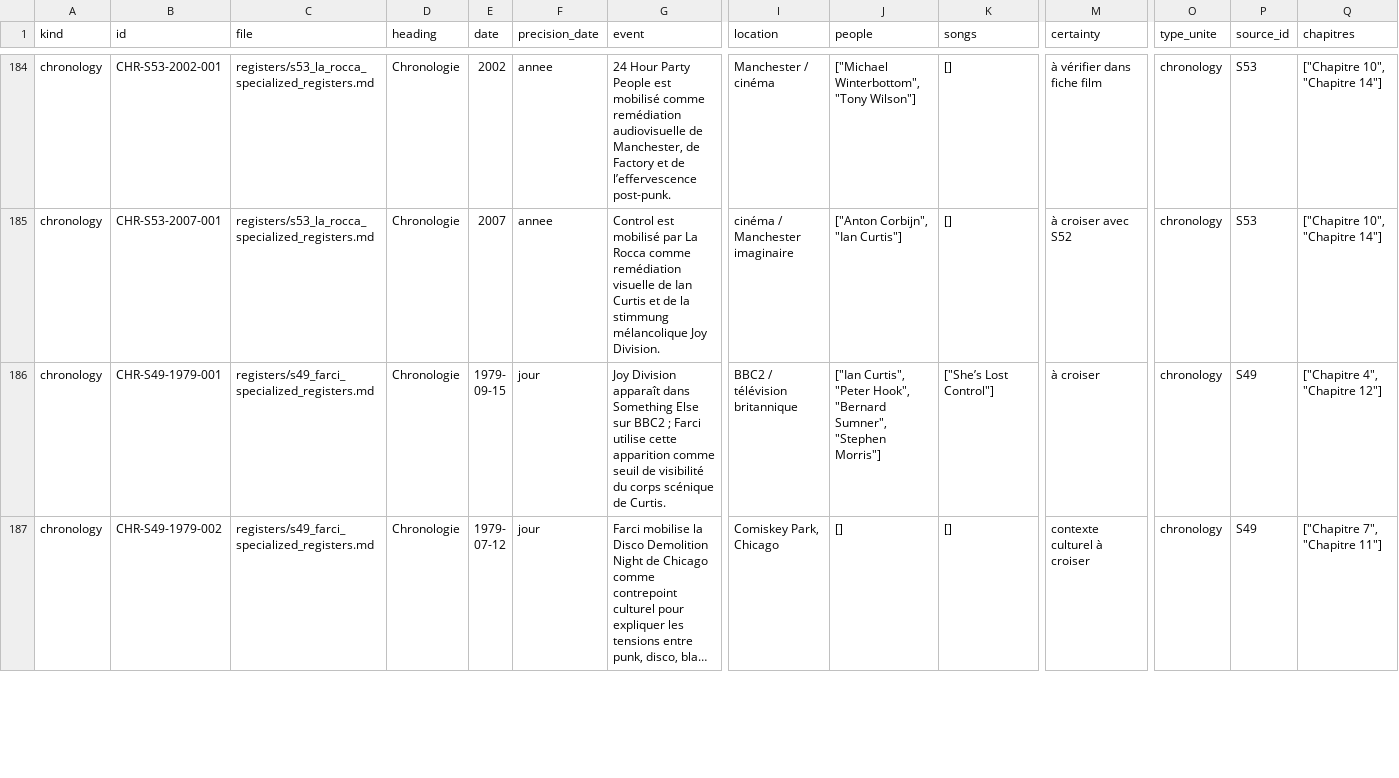
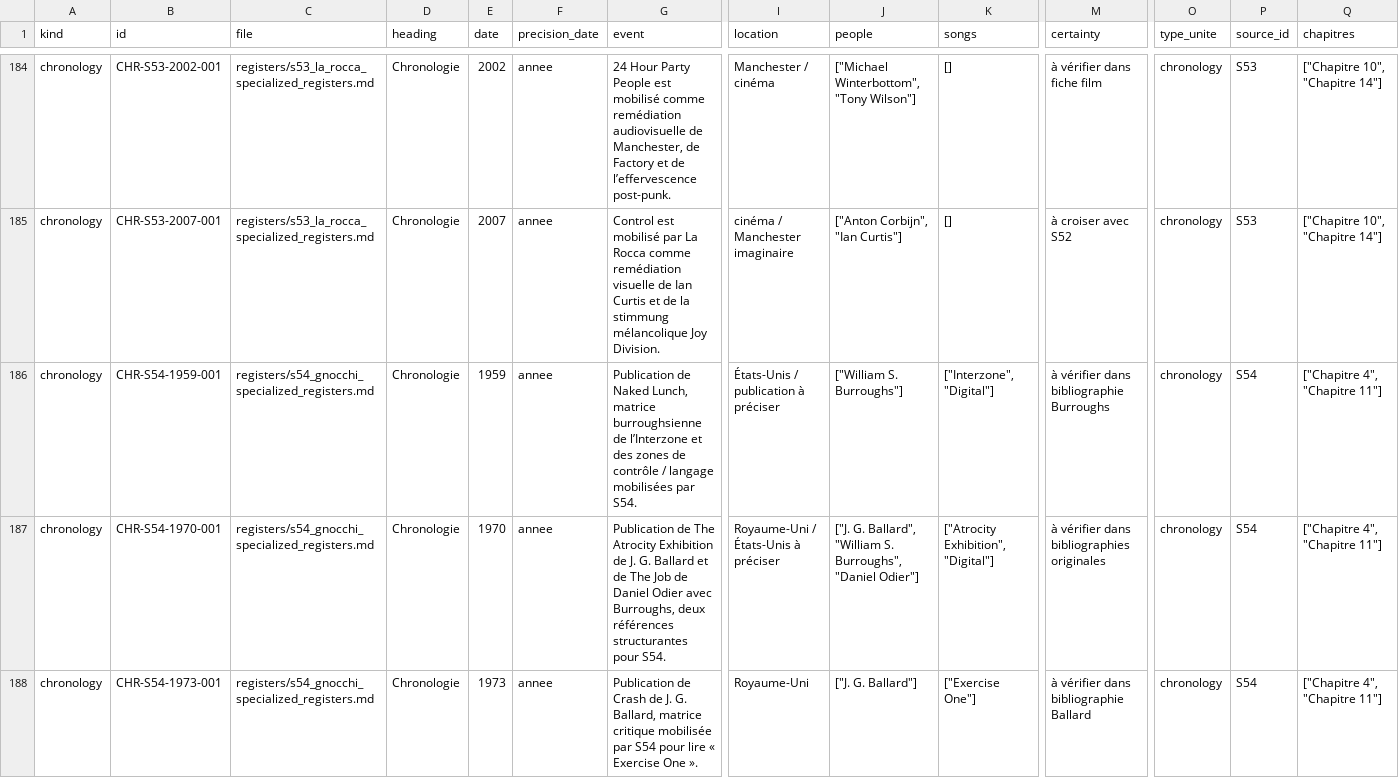
Before and after one commit to AdminQuest/joy-division-ai-writing-studio, a CSV file: exports/generated/chronology.csv, drawn as a sheet; only a part is shown, gaps mark what is left out; the shorter side is filled out with more unchanged rows; long unchanged cells end in …; rows hold the shown columns only; the diff covers the shown part only; the diff names each change by its address in the sheet, - before the commit and + after, or states it on an @@ line.

```diff
--- a/exports/generated/chronology.csv
+++ b/exports/generated/chronology.csv
+row 186: chronology | CHR-S54-1959-001 | registers/s54_gnocchi_specialized_registers.md | Chronologie | 1959 | annee | Publication de Naked Lunch, matrice burroughsienne de l’Interzone et des zones de contrôle / langage mobilisées par S54. | États-Unis / publication à préciser | ["William S. Burroughs"] | ["Interzone", "Digital"] | à vérifier dans bibliographie Burroughs | chronology | S54 | ["Chapitre 4", "Chapitre 11"]
+row 187: chronology | CHR-S54-1970-001 | registers/s54_gnocchi_specialized_registers.md | Chronologie | 1970 | annee | Publication de The Atrocity Exhibition de J. G. Ballard et de The Job de Daniel Odier avec Burroughs, deux références structurantes pour S54. | Royaume-Uni / États-Unis à préciser | ["J. G. Ballard", "William S. Burroughs", "Daniel Odier"] | ["Atrocity Exhibition", "Digital"] | à vérifier dans bibliographies originales | chronology | S54 | ["Chapitre 4", "Chapitre 11"]
+row 188: chronology | CHR-S54-1973-001 | registers/s54_gnocchi_specialized_registers.md | Chronologie | 1973 | annee | Publication de Crash de J. G. Ballard, matrice critique mobilisée par S54 pour lire « Exercise One ». | Royaume-Uni | ["J. G. Ballard"] | ["Exercise One"] | à vérifier dans bibliographie Ballard | chronology | S54 | ["Chapitre 4", "Chapitre 11"]
```
Also changed, not shown: 3 added rows elsewhere in this file, exports/generated/concepts.csv, exports/generated/motifs.csv, 40 other files.
